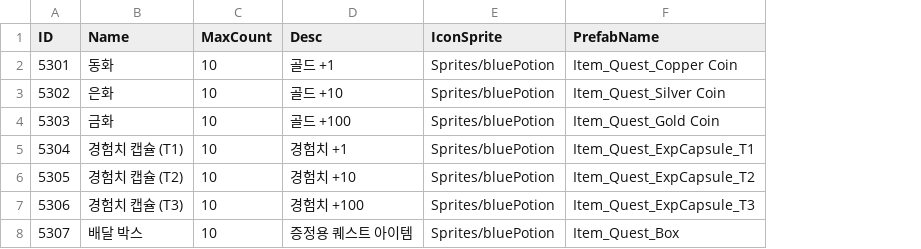
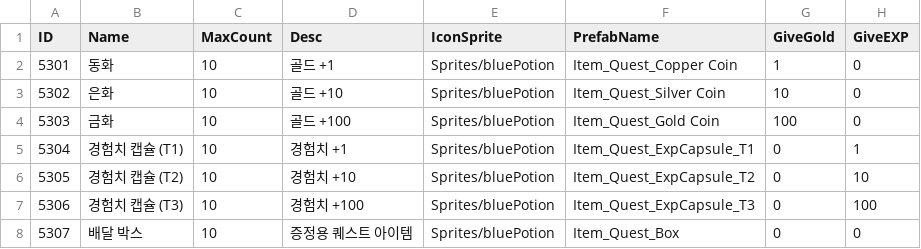
Before and after one commit to kupka05/Project_DR_KHT, a CSV file: Project_DR/Assets/Resources/Item_Quest_Table.csv, drawn as a sheet; the diff names each change by its address in the sheet, - before the commit and + after, or states it on an @@ line.

```diff
--- a/Project_DR/Assets/Resources/Item_Quest_Table.csv
+++ b/Project_DR/Assets/Resources/Item_Quest_Table.csv
+column G (GiveGold), rows 2-8: 1 | 10 | 100 | 0 | 0 | 0 | 0
+column H (GiveEXP), rows 2-8: 0 | 0 | 0 | 1 | 10 | 100 | 0
```
Also changed, not shown: Project_DR/Assets/Resources/Boss_Table.csv, Project_DR/Assets/Resources/MBTI_Table.csv, 8 other files.
